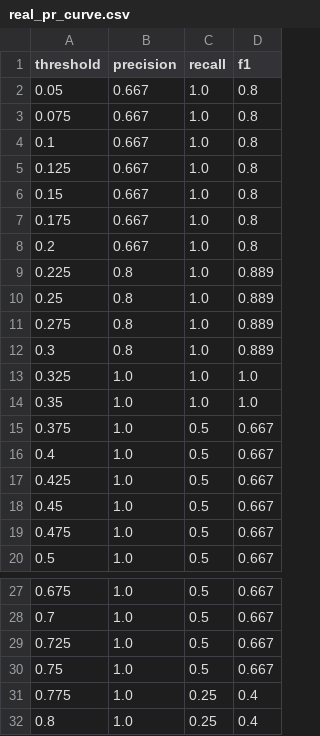
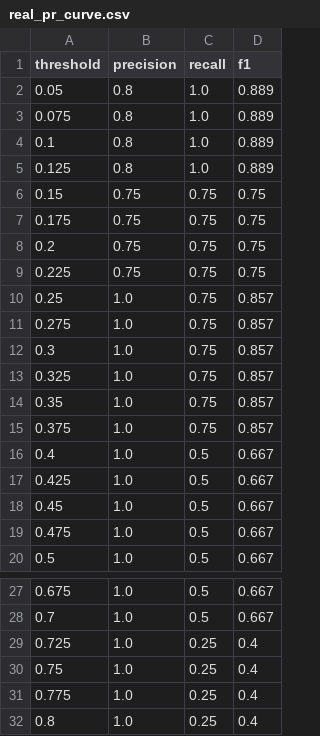
Before and after one commit to JainithisshS/gridrakshak-ai, a CSV file: outputs/real_pr_curve.csv, drawn as a sheet; only a part is shown, gaps mark what is left out.

```diff
--- a/outputs/real_pr_curve.csv
+++ b/outputs/real_pr_curve.csv
@@ -1,16 +1,16 @@
 threshold,precision,recall,f1
-0.05,0.667,1.0,0.8
-0.075,0.667,1.0,0.8
-0.1,0.667,1.0,0.8
-0.125,0.667,1.0,0.8
-0.15,0.667,1.0,0.8
-0.175,0.667,1.0,0.8
-0.2,0.667,1.0,0.8
-0.225,0.8,1.0,0.889
-0.25,0.8,1.0,0.889
-0.275,0.8,1.0,0.889
-0.3,0.8,1.0,0.889
-0.325,1.0,1.0,1.0
-0.35,1.0,1.0,1.0
-0.375,1.0,0.5,0.667
+0.05,0.8,1.0,0.889
+0.075,0.8,1.0,0.889
+0.1,0.8,1.0,0.889
+0.125,0.8,1.0,0.889
+0.15,0.75,0.75,0.75
+0.175,0.75,0.75,0.75
+0.2,0.75,0.75,0.75
+0.225,0.75,0.75,0.75
+0.25,1.0,0.75,0.857
+0.275,1.0,0.75,0.857
+0.3,1.0,0.75,0.857
+0.325,1.0,0.75,0.857
+0.35,1.0,0.75,0.857
+0.375,1.0,0.75,0.857
 0.4,1.0,0.5,0.667
@@ -28,4 +28,4 @@ threshold,precision,recall,f1
 0.7,1.0,0.5,0.667
-0.725,1.0,0.5,0.667
-0.75,1.0,0.5,0.667
+0.725,1.0,0.25,0.4
+0.75,1.0,0.25,0.4
 0.775,1.0,0.25,0.4
```
Also changed, not shown: outputs/forecast_metrics.csv, outputs/inspection_alerts.csv, 18 other files.
